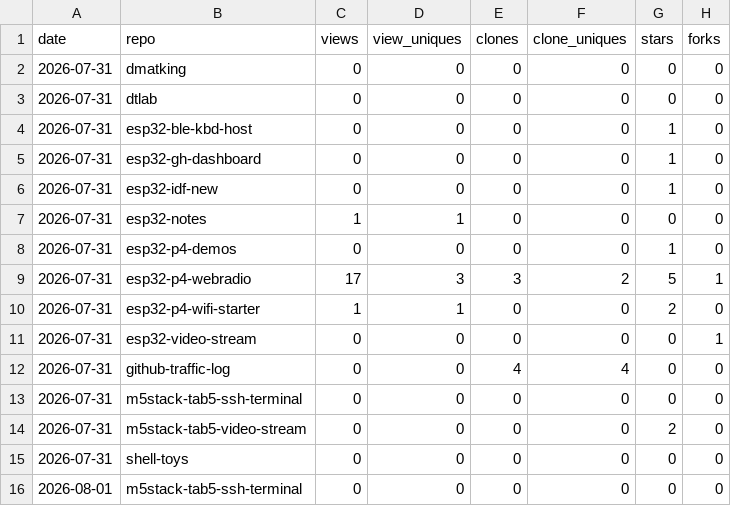
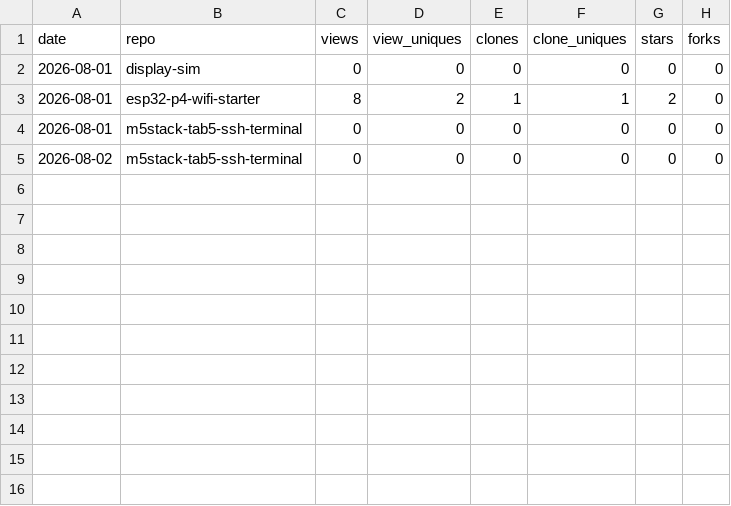
Before and after one commit to dmatking/github-traffic-log, a CSV file: latest.csv, drawn as a sheet.

```diff
--- a/latest.csv
+++ b/latest.csv
@@ -1,16 +1,5 @@
 date,repo,views,view_uniques,clones,clone_uniques,stars,forks
-2026-07-31,dmatking,0,0,0,0,0,0
-2026-07-31,dtlab,0,0,0,0,0,0
-2026-07-31,esp32-ble-kbd-host,0,0,0,0,1,0
-2026-07-31,esp32-gh-dashboard,0,0,0,0,1,0
-2026-07-31,esp32-idf-new,0,0,0,0,1,0
-2026-07-31,esp32-notes,1,1,0,0,0,0
-2026-07-31,esp32-p4-demos,0,0,0,0,1,0
-2026-07-31,esp32-p4-webradio,17,3,3,2,5,1
-2026-07-31,esp32-p4-wifi-starter,1,1,0,0,2,0
-2026-07-31,esp32-video-stream,0,0,0,0,0,1
-2026-07-31,github-traffic-log,0,0,4,4,0,0
-2026-07-31,m5stack-tab5-ssh-terminal,0,0,0,0,0,0
-2026-07-31,m5stack-tab5-video-stream,0,0,0,0,2,0
-2026-07-31,shell-toys,0,0,0,0,0,0
+2026-08-01,display-sim,0,0,0,0,0,0
+2026-08-01,esp32-p4-wifi-starter,8,2,1,1,2,0
 2026-08-01,m5stack-tab5-ssh-terminal,0,0,0,0,0,0
+2026-08-02,m5stack-tab5-ssh-terminal,0,0,0,0,0,0
```
Also changed, not shown: totals.csv, traffic.csv.
